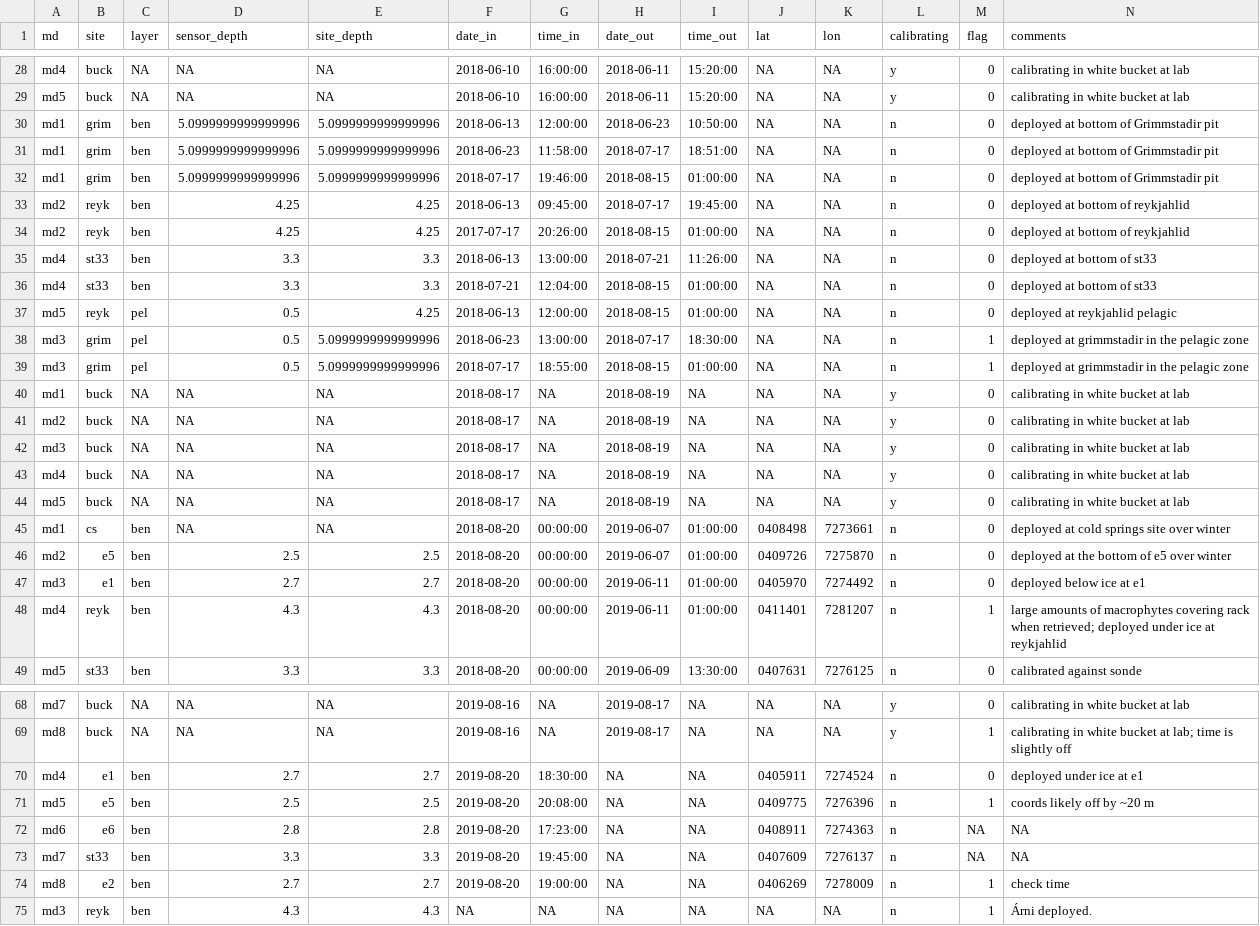
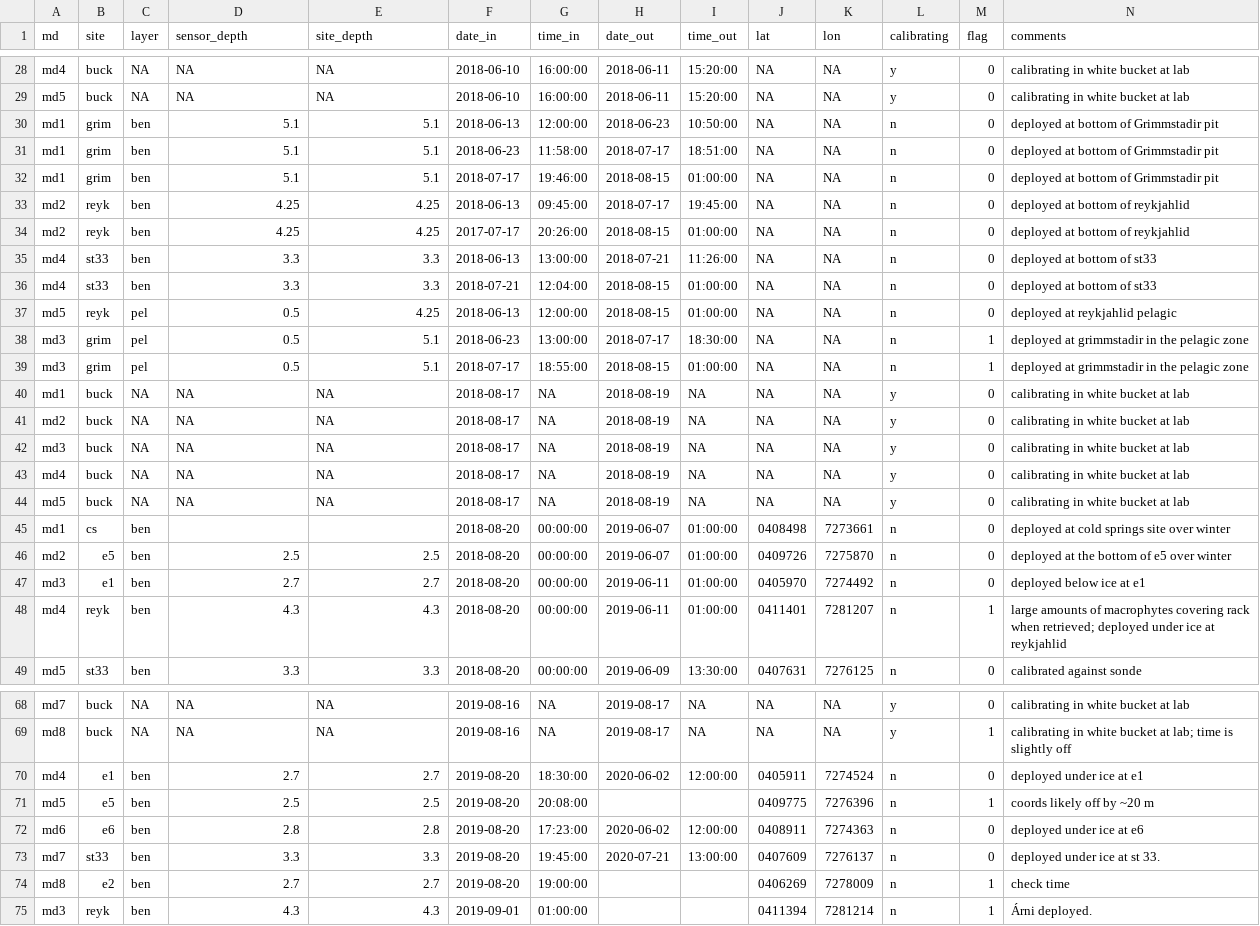
Before and after one commit to jsphillips2/myvatn_sensors, a CSV file: minidot/deployment_log.csv, drawn as a sheet; only a part is shown, gaps mark what is left out; the diff names each change by its address in the sheet, - before the commit and + after, or states it on an @@ line.

Commit message:
adding in winter minidot data 2020

```diff
--- a/minidot/deployment_log.csv
+++ b/minidot/deployment_log.csv
-D30:D32 (sensor_depth): 5.0999999999999996
+D30:D32 (sensor_depth): 5.1
-E30:E32 (site_depth): 5.0999999999999996
+E30:E32 (site_depth): 5.1
-E38:E39 (site_depth): 5.0999999999999996
+E38:E39 (site_depth): 5.1
-D45 (sensor_depth): NA
+D45 (sensor_depth): (empty)
-E45 (site_depth): NA
+E45 (site_depth): (empty)
-H70 (date_out): NA
+H70 (date_out): 2020-06-02
-I70 (time_out): NA
+I70 (time_out): 12:00:00
-H71 (date_out): NA
+H71 (date_out): (empty)
-I71 (time_out): NA
+I71 (time_out): (empty)
-H72 (date_out): NA
+H72 (date_out): 2020-06-02
-I72 (time_out): NA
+I72 (time_out): 12:00:00
-M72:M73 (flag): NA
+M72:M73 (flag): 0
-N72 (comments): NA
+N72 (comments): deployed under ice at e6
-H73 (date_out): NA
+H73 (date_out): 2020-07-21
-I73 (time_out): NA
+I73 (time_out): 13:00:00
-N73 (comments): NA
+N73 (comments): deployed under ice at st 33.
-H74:H75 (date_out): NA
+H74:H75 (date_out): (empty)
-I74:I75 (time_out): NA
+I74:I75 (time_out): (empty)
-F75 (date_in): NA
+F75 (date_in): 2019-09-01
-G75 (time_in): NA
+G75 (time_in): 01:00:00
-J75 (lat): NA
+J75 (lat): 0411394
-K75 (lon): NA
+K75 (lon): 7281214
```
Also changed, not shown: 7 other files.
